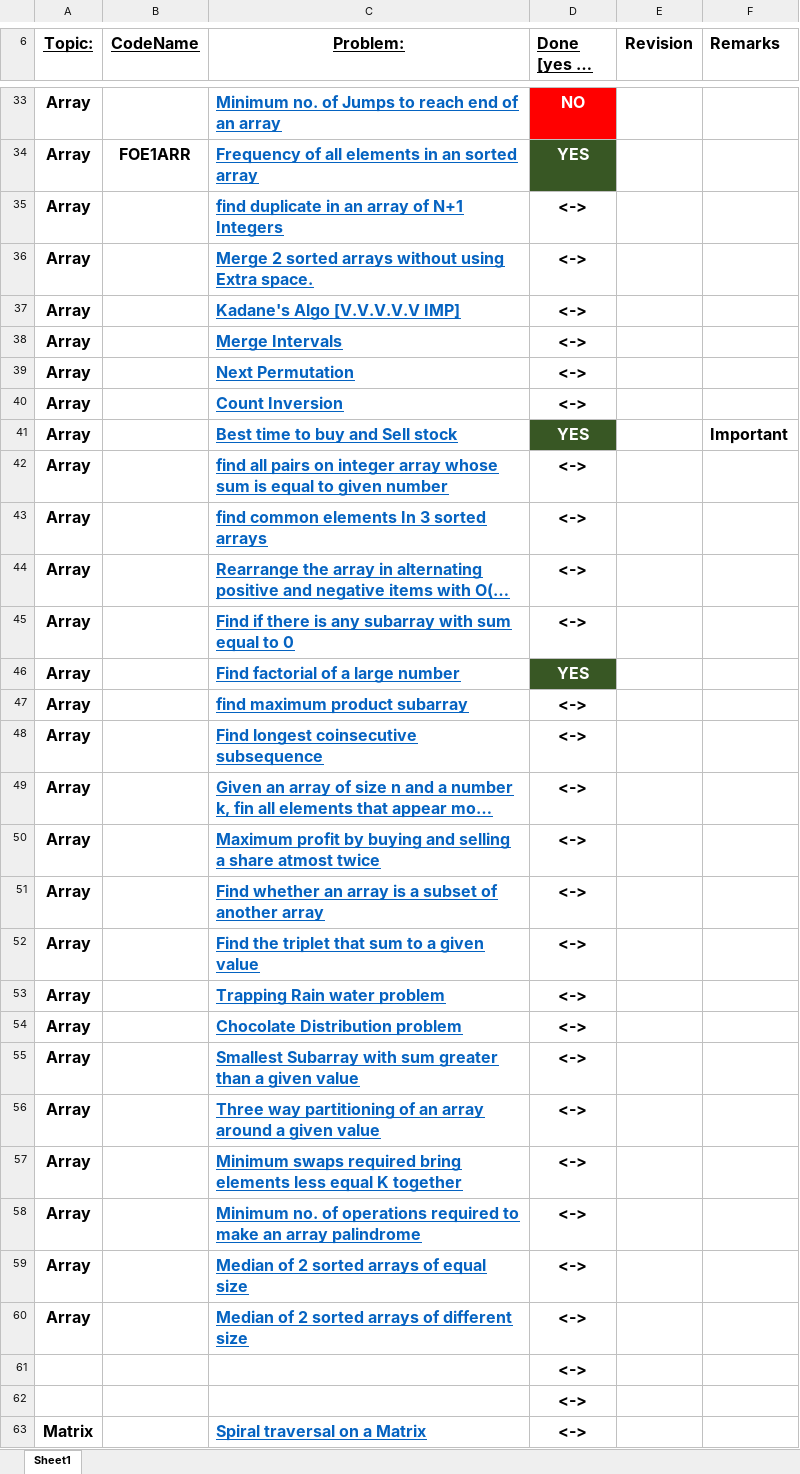
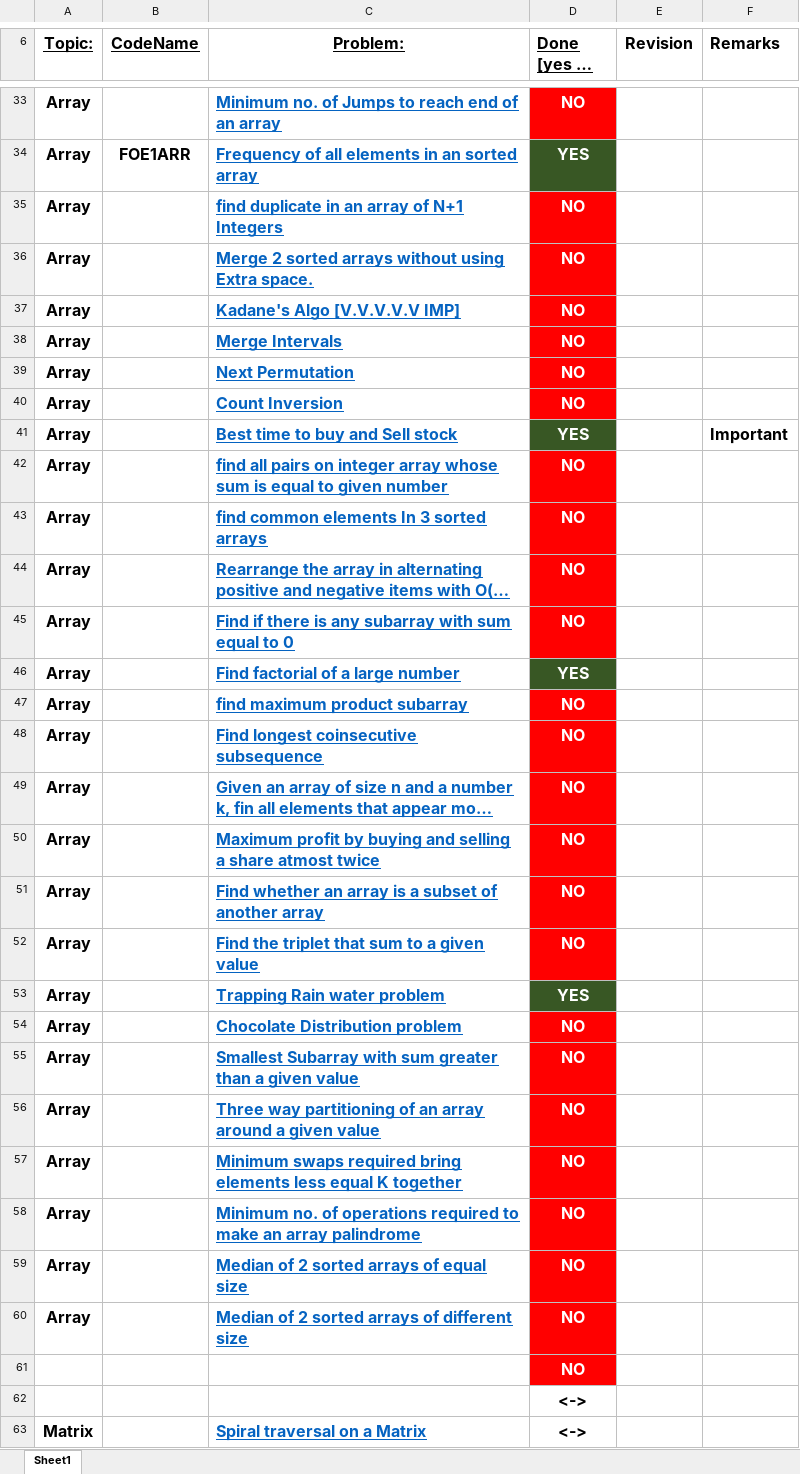
Before and after one commit to vishwajeetvb/DSA, an Excel workbook: DSA Sheet.xlsx, sheet Sheet1, drawn as a sheet; only a part is shown, gaps mark what is left out; long unchanged cells end in …; values as stored, in another font and other column widths than the file's, no borders; the diff names each change by its address in the sheet, - before the commit and + after, or states it on an @@ line.

```diff
--- a/DSA Sheet.xlsx (sheet Sheet1)
+++ b/DSA Sheet.xlsx (sheet Sheet1)
-D35:D40 (Done [yes or no]): <->
+D35:D40 (Done [yes or no]): NO
@@ D35:D40 fill: none → #FF0000, text colour: black → #FFFFFF @@
-D42:D45 (Done [yes or no]): <->
+D42:D45 (Done [yes or no]): NO
@@ D42:D45 fill: none → #FF0000, text colour: black → #FFFFFF @@
-D47:D52 (Done [yes or no]): <->
+D47:D52 (Done [yes or no]): NO
-D47:D52 fill: none
+D47:D52 fill: #FF0000
-D47:D61 text colour: black
+D47:D61 text colour: #FFFFFF
-D53 (Done [yes or no]): <->
+D53 (Done [yes or no]): YES
-D53 fill: none
+D53 fill: #385724
-D54:D61 (Done [yes or no]): <->
+D54:D61 (Done [yes or no]): NO
-D54:D61 fill: none
+D54:D61 fill: #FF0000
```
Also changed, not shown: 1 other file.
